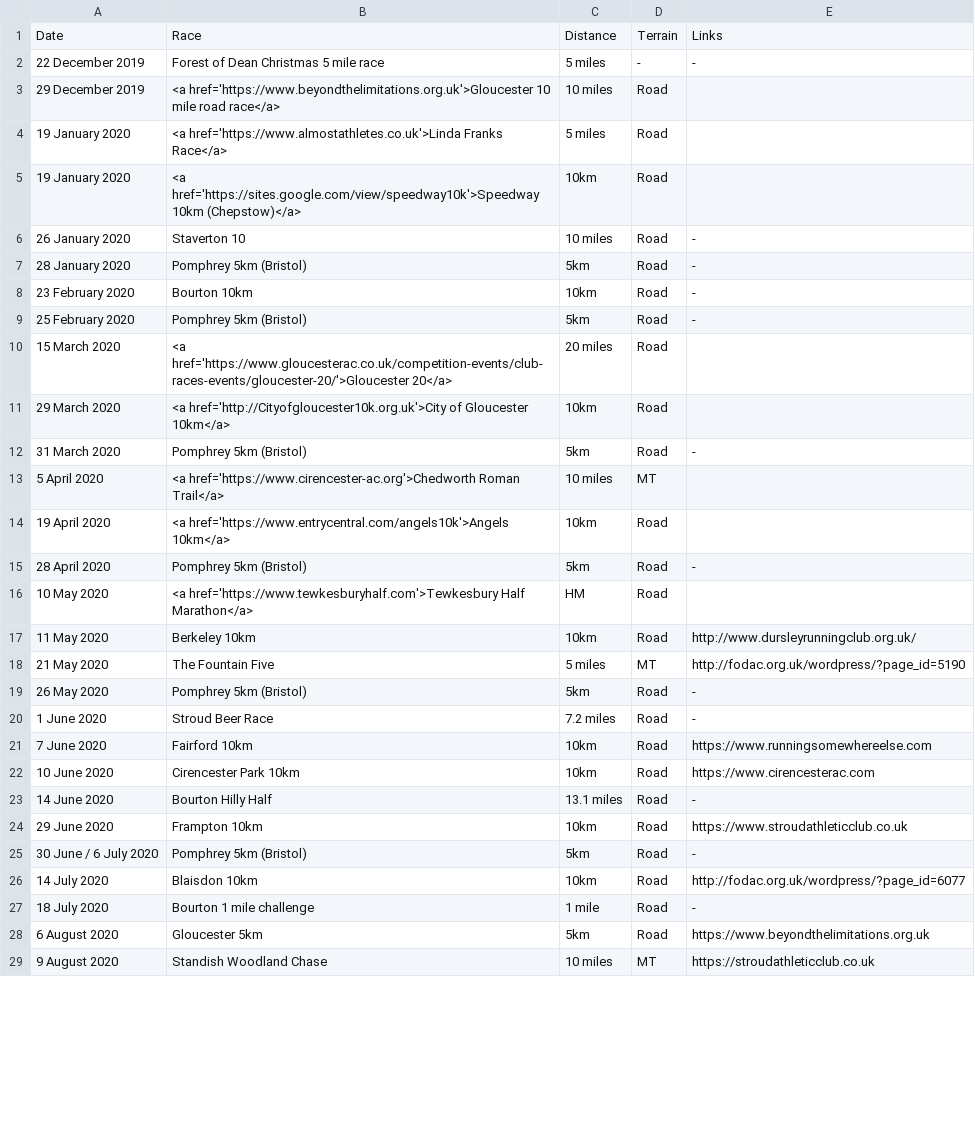
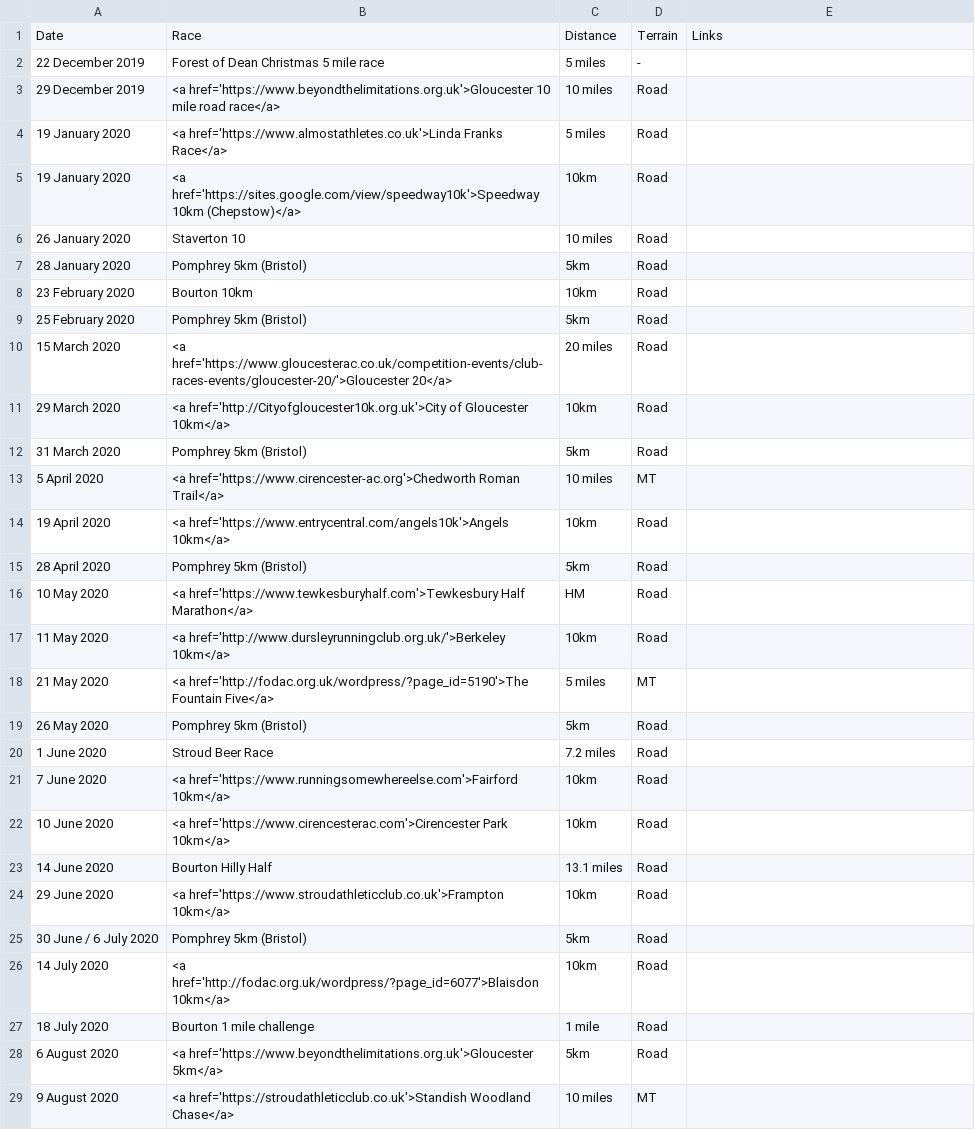
Before and after one commit to CLCStriders/striders, a CSV file: Data/Calendar2020.csv, drawn as a sheet; only a part is shown; the diff covers the shown part only.

Commit message:
Update Calendar2020.csv

```diff
--- a/Data/Calendar2020.csv
+++ b/Data/Calendar2020.csv
@@ -1,2 +1,2 @@
 Date,Race,Distance,Terrain,Links
-22 December 2019,Forest of Dean Christmas 5 mile race,5 miles,-,-
+22 December 2019,Forest of Dean Christmas 5 mile race,5 miles,-
@@ -6,4 +6,4 @@ Date,Race,Distance,Terrain,Links
-26 January 2020,Staverton 10,10 miles,Road,-
-28 January 2020,Pomphrey 5km (Bristol),5km,Road,-
-23 February 2020,Bourton 10km,10km,Road,-
-25 February 2020,Pomphrey 5km (Bristol),5km,Road,-
+26 January 2020,Staverton 10,10 miles,Road
+28 January 2020,Pomphrey 5km (Bristol),5km,Road
+23 February 2020,Bourton 10km,10km,Road
+25 February 2020,Pomphrey 5km (Bristol),5km,Road
@@ -12 +12 @@ Date,Race,Distance,Terrain,Links
-31 March 2020,Pomphrey 5km (Bristol),5km,Road,-
+31 March 2020,Pomphrey 5km (Bristol),5km,Road
@@ -15 +15 @@ Date,Race,Distance,Terrain,Links
-28 April 2020,Pomphrey 5km (Bristol),5km,Road,-
+28 April 2020,Pomphrey 5km (Bristol),5km,Road
@@ -17,13 +17,13 @@ Date,Race,Distance,Terrain,Links
-11 May 2020,Berkeley 10km,10km,Road,http://www.dursleyrunningclub.org.uk/
-21 May 2020,The Fountain Five,5 miles,MT,http://fodac.org.uk/wordpress/?page_id=5190
-26 May 2020,Pomphrey 5km (Bristol),5km,Road,-
-1 June 2020,Stroud Beer Race,7.2 miles,Road,-
-7 June  2020,Fairford 10km,10km,Road,https://www.runningsomewhereelse.com
-10 June 2020,Cirencester Park 10km,10km,Road,https://www.cirencesterac.com
-14 June 2020,Bourton Hilly Half,13.1 miles,Road,-
-29 June 2020,Frampton 10km,10km,Road,https://www.stroudathleticclub.co.uk
-30 June / 6 July 2020,Pomphrey 5km (Bristol),5km,Road,-
-14 July 2020,Blaisdon 10km,10km,Road,http://fodac.org.uk/wordpress/?page_id=6077
-18 July 2020,Bourton 1 mile challenge,1 mile,Road,-
-6 August 2020,Gloucester 5km,5km,Road,https://www.beyondthelimitations.org.uk
-9 August 2020,Standish Woodland Chase,10 miles,MT,https://stroudathleticclub.co.uk
+11 May 2020,"<a href='http://www.dursleyrunningclub.org.uk/'>Berkeley 10km</a>",10km,Road
+21 May 2020,"<a href='http://fodac.org.uk/wordpress/?page_id=5190'>The Fountain Five</a>",5 miles,MT
+26 May 2020,Pomphrey 5km (Bristol),5km,Road
+1 June 2020,Stroud Beer Race,7.2 miles,Road
+7 June  2020,"<a href='https://www.runningsomewhereelse.com'>Fairford 10km</a>",10km,Road
+10 June 2020,"<a href='https://www.cirencesterac.com'>Cirencester Park 10km</a>",10km,Road
+14 June 2020,Bourton Hilly Half,13.1 miles,Road
+29 June 2020,"<a href='https://www.stroudathleticclub.co.uk'>Frampton 10km</a>",10km,Road
+30 June / 6 July 2020,Pomphrey 5km (Bristol),5km,Road
+14 July 2020,"<a href='http://fodac.org.uk/wordpress/?page_id=6077'>Blaisdon 10km</a>",10km,Road
+18 July 2020,Bourton 1 mile challenge,1 mile,Road
+6 August 2020,"<a href='https://www.beyondthelimitations.org.uk'>Gloucester 5km</a>",5km,Road
+9 August 2020,"<a href='https://stroudathleticclub.co.uk'>Standish Woodland Chase</a>",10 miles,MT
```
Also changed, not shown: 13 edited cells elsewhere in this file.
